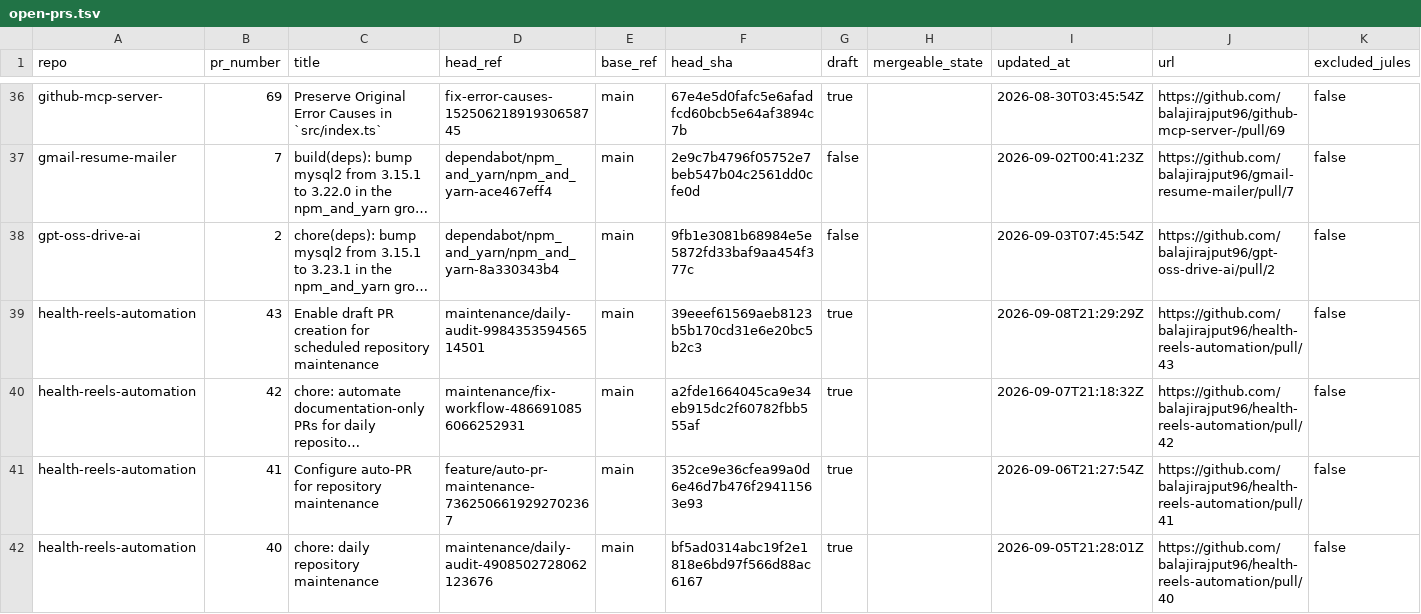
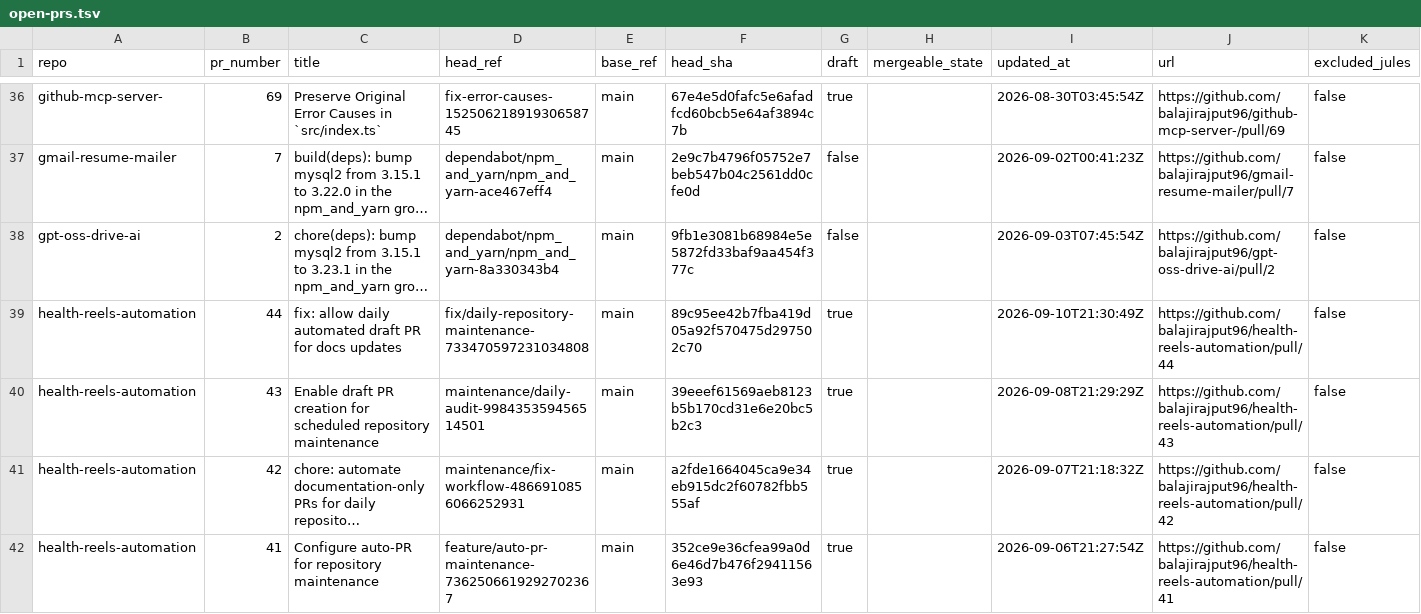
Before and after one commit to balajirajput96/github-audit-automation, a TSV file: artifacts/open-prs.tsv, drawn as a sheet; only a part is shown, gaps mark what is left out; the shorter side is filled out with more unchanged rows; long unchanged cells end in …; the diff names each change by its address in the sheet, - before the commit and + after, or states it on an @@ line.

```diff
--- a/artifacts/open-prs.tsv
+++ b/artifacts/open-prs.tsv
+row 39: health-reels-automation | 44 | fix: allow daily automated draft PR for docs updates | fix/daily-repository-maintenance-733470597231034808 | main | 89c95ee42b7fba419d05a92f570475d297502c70 | true |  | 2026-09-10T21:30:49Z | https://github.com/balajirajput96/health-reels-automation/pull/44 | false
```
Also changed, not shown: artifacts/recent-failures.tsv, artifacts/recent-runs.tsv, 4 other files.
